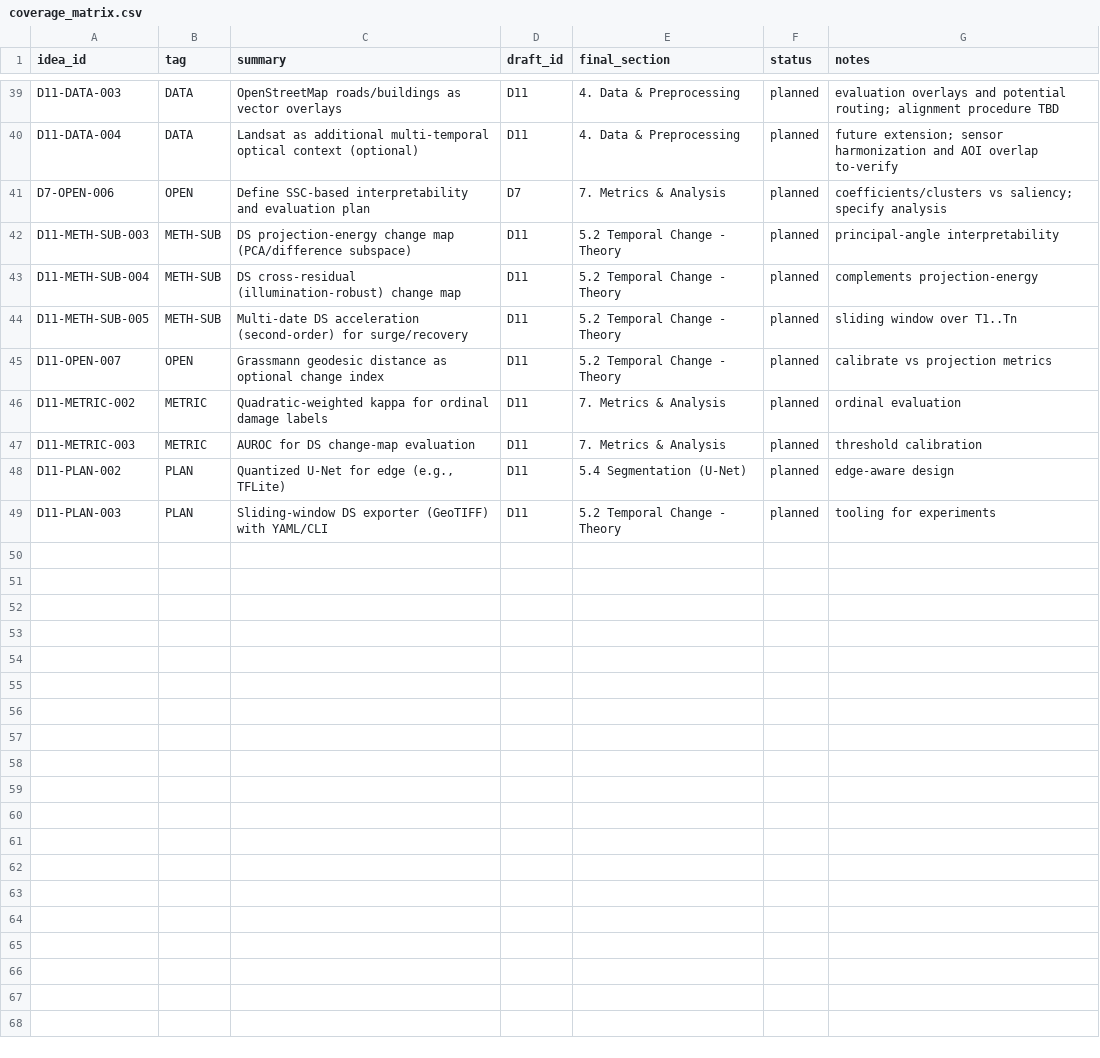
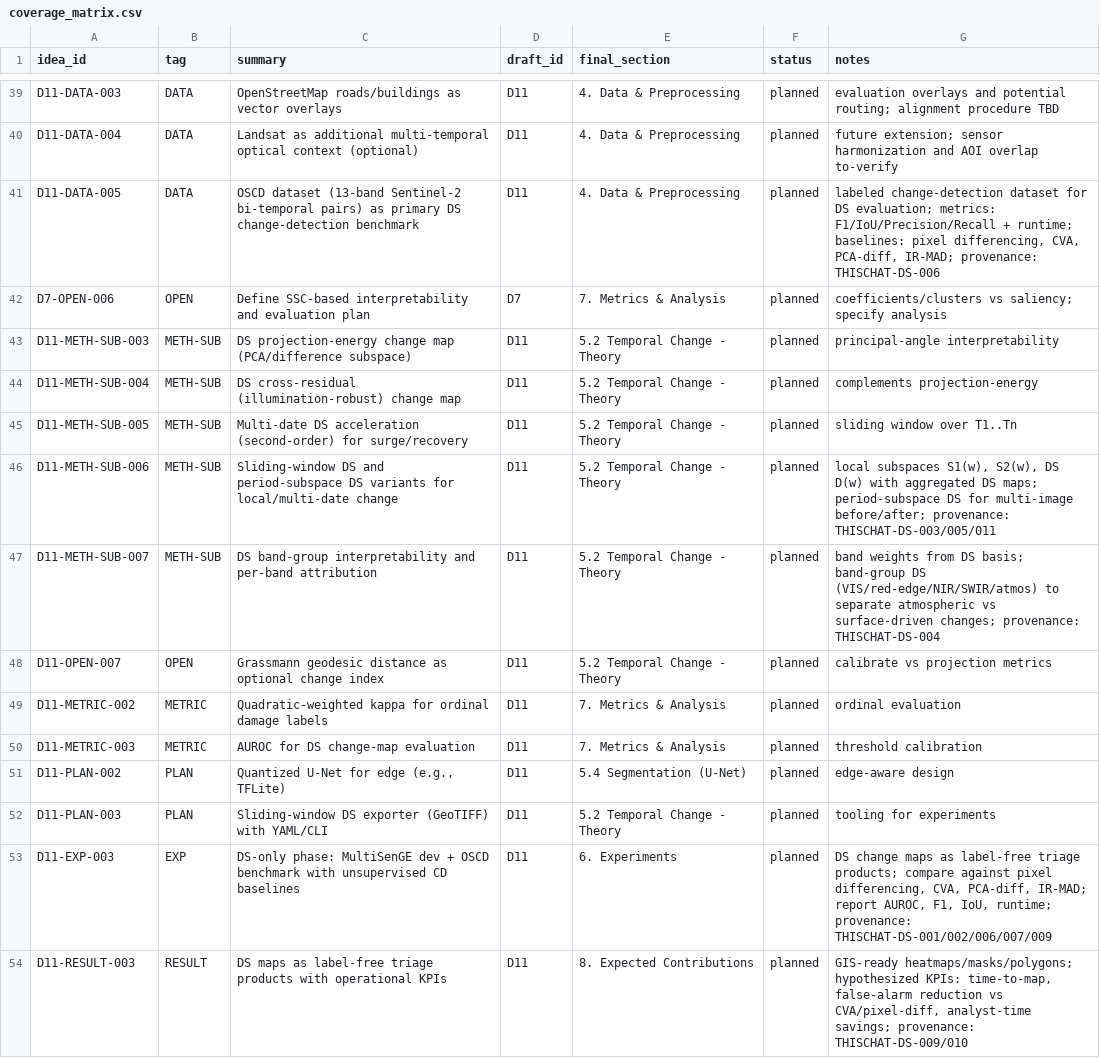
Before and after one commit to ashbeka/research-notes, a CSV file: coverage_matrix.csv, drawn as a sheet; only a part is shown, gaps mark what is left out.

```diff
--- a/coverage_matrix.csv
+++ b/coverage_matrix.csv
@@ -40,2 +40,3 @@ D11-DATA-003,DATA,"OpenStreetMap roads/buildings as vector overlays",D11,"4. Dat
 D11-DATA-004,DATA,"Landsat as additional multi-temporal optical context (optional)",D11,"4. Data & Preprocessing",planned,"future extension; sensor harmonization and AOI overlap to-verify"
+D11-DATA-005,DATA,"OSCD dataset (13-band Sentinel-2 bi-temporal pairs) as primary DS change-detection benchmark",D11,"4. Data & Preprocessing",planned,"labeled change-detection dataset for DS evaluation; metrics: F1/IoU/Precision/Recall + runtime; baselines: pixel differencing, CVA, PCA-diff, IR-MAD; provenance: THISCHAT-DS-006"
 D7-OPEN-006,OPEN,"Define SSC-based interpretability and evaluation plan",D7,"7. Metrics & Analysis",planned,"coefficients/clusters vs saliency; specify analysis"
@@ -44,2 +45,4 @@ D11-METH-SUB-004,METH-SUB,"DS cross-residual (illumination-robust) change map",D
 D11-METH-SUB-005,METH-SUB,"Multi-date DS acceleration (second-order) for surge/recovery",D11,"5.2 Temporal Change - Theory",planned,"sliding window over T1..Tn"
+D11-METH-SUB-006,METH-SUB,"Sliding-window DS and period-subspace DS variants for local/multi-date change",D11,"5.2 Temporal Change - Theory",planned,"local subspaces S1(w), S2(w), DS D(w) with aggregated DS maps; period-subspace DS for multi-image before/after; provenance: THISCHAT-DS-003/005/011"
+D11-METH-SUB-007,METH-SUB,"DS band-group interpretability and per-band attribution",D11,"5.2 Temporal Change - Theory",planned,"band weights from DS basis; band-group DS (VIS/red-edge/NIR/SWIR/atmos) to separate atmospheric vs surface-driven changes; provenance: THISCHAT-DS-004"
 D11-OPEN-007,OPEN,"Grassmann geodesic distance as optional change index",D11,"5.2 Temporal Change - Theory",planned,"calibrate vs projection metrics"
@@ -49 +52,3 @@ D11-PLAN-002,PLAN,"Quantized U-Net for edge (e.g., TFLite)",D11,"5.4 Segmentatio
 D11-PLAN-003,PLAN,"Sliding-window DS exporter (GeoTIFF) with YAML/CLI",D11,"5.2 Temporal Change - Theory",planned,"tooling for experiments"
+D11-EXP-003,EXP,"DS-only phase: MultiSenGE dev + OSCD benchmark with unsupervised CD baselines",D11,"6. Experiments",planned,"DS change maps as label-free triage products; compare against pixel differencing, CVA, PCA-diff, IR-MAD; report AUROC, F1, IoU, runtime; provenance: THISCHAT-DS-001/002/006/007/009"
+D11-RESULT-003,RESULT,"DS maps as label-free triage products with operational KPIs",D11,"8. Expected Contributions",planned,"GIS-ready heatmaps/masks/polygons; hypothesized KPIs: time-to-map, false-alarm reduction vs CVA/pixel-diff, analyst-time savings; provenance: THISCHAT-DS-009/010"
```
Also changed, not shown: 5 other files.
